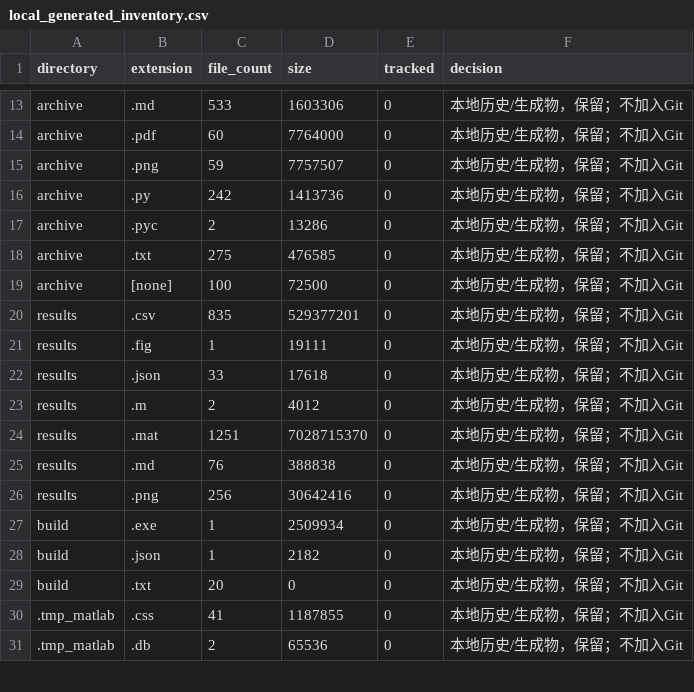
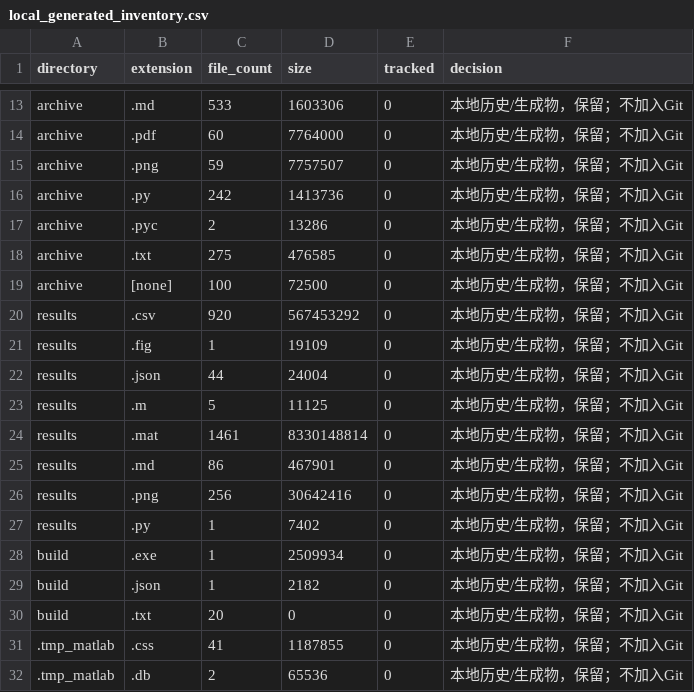
Before and after one commit to tangqingxi/Ducted-Fan-SHC09-matlab, a CSV file: docs/local_generated_inventory.csv, drawn as a sheet; only a part is shown, gaps mark what is left out.

```diff
--- a/docs/local_generated_inventory.csv
+++ b/docs/local_generated_inventory.csv
@@ -19,9 +19,10 @@ archive,.txt,275,476585,0,本地历史/生成物，保留；不加入Git
 archive,[none],100,72500,0,本地历史/生成物，保留；不加入Git
-results,.csv,835,529377201,0,本地历史/生成物，保留；不加入Git
-results,.fig,1,19111,0,本地历史/生成物，保留；不加入Git
-results,.json,33,17618,0,本地历史/生成物，保留；不加入Git
-results,.m,2,4012,0,本地历史/生成物，保留；不加入Git
-results,.mat,1251,7028715370,0,本地历史/生成物，保留；不加入Git
-results,.md,76,388838,0,本地历史/生成物，保留；不加入Git
+results,.csv,920,567453292,0,本地历史/生成物，保留；不加入Git
+results,.fig,1,19109,0,本地历史/生成物，保留；不加入Git
+results,.json,44,24004,0,本地历史/生成物，保留；不加入Git
+results,.m,5,11125,0,本地历史/生成物，保留；不加入Git
+results,.mat,1461,8330148814,0,本地历史/生成物，保留；不加入Git
+results,.md,86,467901,0,本地历史/生成物，保留；不加入Git
 results,.png,256,30642416,0,本地历史/生成物，保留；不加入Git
+results,.py,1,7402,0,本地历史/生成物，保留；不加入Git
 build,.exe,1,2509934,0,本地历史/生成物，保留；不加入Git
```
Also changed, not shown: docs/file_category_summary.csv, docs/file_duplicates.csv, 33 other files.
